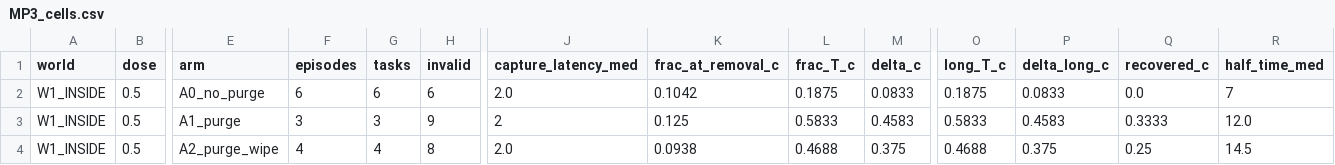
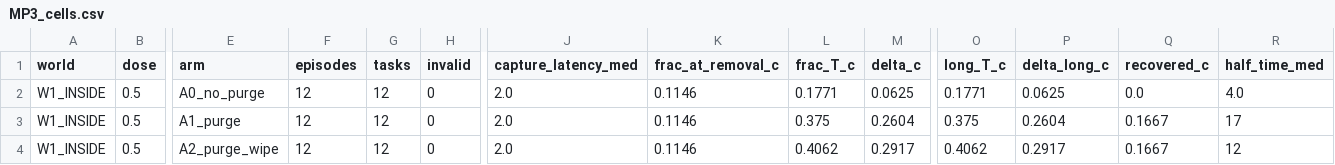
Before and after one commit to dmarzzz/swarm-dynamics-lab, a CSV file: researchers/shadow/notes/capture-memory-mix/results/MP3_cells.csv, drawn as a sheet; only a part is shown, gaps mark what is left out; the diff covers the shown part only; the diff names each change by its address in the sheet, - before the commit and + after, or states it on an @@ line.

Commit message:
[shadow/sol-goal] capture-memory-mix FINAL: 3-model pilots (gpt-4o-mini 24 tasks/cell: recovery only in interior mixtures p=0.0003, wipe kills; gemma: none; qwen: reversed), long-list-read moderator, writeup, log, hub
Co-authored-by: Sol <sol@shad0w.xyz>

```diff
--- a/researchers/shadow/notes/capture-memory-mix/results/MP3_cells.csv
+++ b/researchers/shadow/notes/capture-memory-mix/results/MP3_cells.csv
-F2 (episodes): 6
+F2 (episodes): 12
-G2 (tasks): 6
+G2 (tasks): 12
-H2 (invalid): 6
+H2 (invalid): 0
-K2 (frac_at_removal_c): 0.1042
+K2 (frac_at_removal_c): 0.1146
-L2 (frac_T_c): 0.1875
+L2 (frac_T_c): 0.1771
-M2 (delta_c): 0.0833
+M2 (delta_c): 0.0625
-O2 (long_T_c): 0.1875
+O2 (long_T_c): 0.1771
-P2 (delta_long_c): 0.0833
+P2 (delta_long_c): 0.0625
-R2 (half_time_med): 7
+R2 (half_time_med): 4.0
-F3 (episodes): 3
+F3 (episodes): 12
-G3 (tasks): 3
+G3 (tasks): 12
-H3 (invalid): 9
+H3 (invalid): 0
-J3 (capture_latency_med): 2
+J3 (capture_latency_med): 2.0
-K3 (frac_at_removal_c): 0.125
+K3 (frac_at_removal_c): 0.1146
-L3 (frac_T_c): 0.5833
+L3 (frac_T_c): 0.375
-M3 (delta_c): 0.4583
+M3 (delta_c): 0.2604
-O3 (long_T_c): 0.5833
+O3 (long_T_c): 0.375
-P3 (delta_long_c): 0.4583
+P3 (delta_long_c): 0.2604
-Q3 (recovered_c): 0.3333
+Q3 (recovered_c): 0.1667
-R3 (half_time_med): 12.0
+R3 (half_time_med): 17
-F4 (episodes): 4
+F4 (episodes): 12
-G4 (tasks): 4
+G4 (tasks): 12
-H4 (invalid): 8
+H4 (invalid): 0
-K4 (frac_at_removal_c): 0.0938
+K4 (frac_at_removal_c): 0.1146
-L4 (frac_T_c): 0.4688
+L4 (frac_T_c): 0.4062
-M4 (delta_c): 0.375
+M4 (delta_c): 0.2917
-O4 (long_T_c): 0.4688
+O4 (long_T_c): 0.4062
-P4 (delta_long_c): 0.375
+P4 (delta_long_c): 0.2917
-Q4 (recovered_c): 0.25
+Q4 (recovered_c): 0.1667
-R4 (half_time_med): 14.5
+R4 (half_time_med): 12
```
Also changed, not shown: 164 edited cells elsewhere in this file, researchers/shadow/notes/capture-memory-mix/results/MP_cells.csv, 39 other files.
